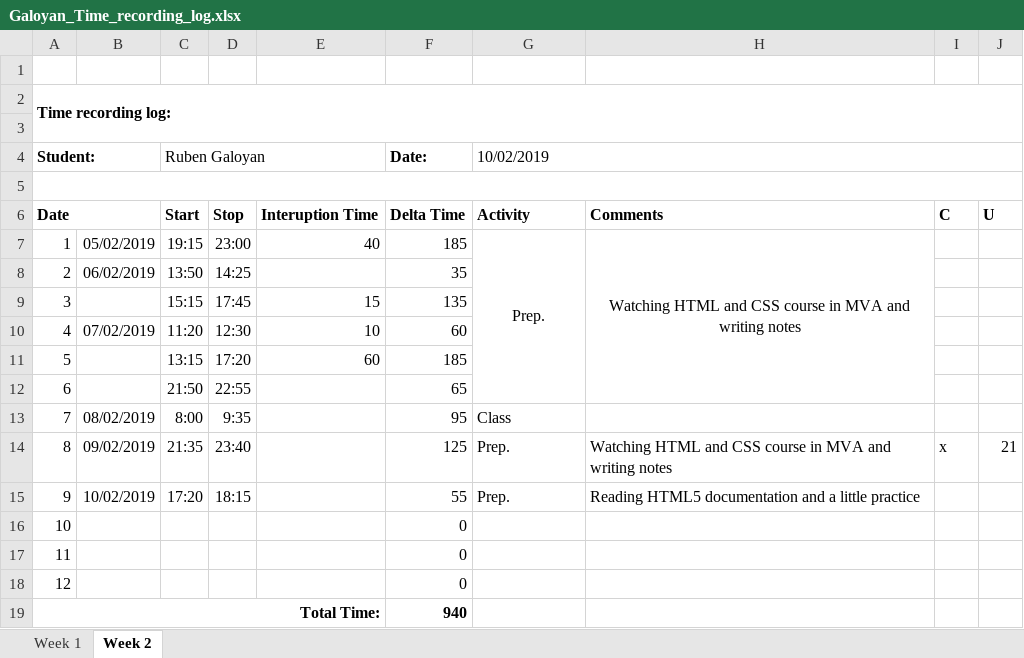
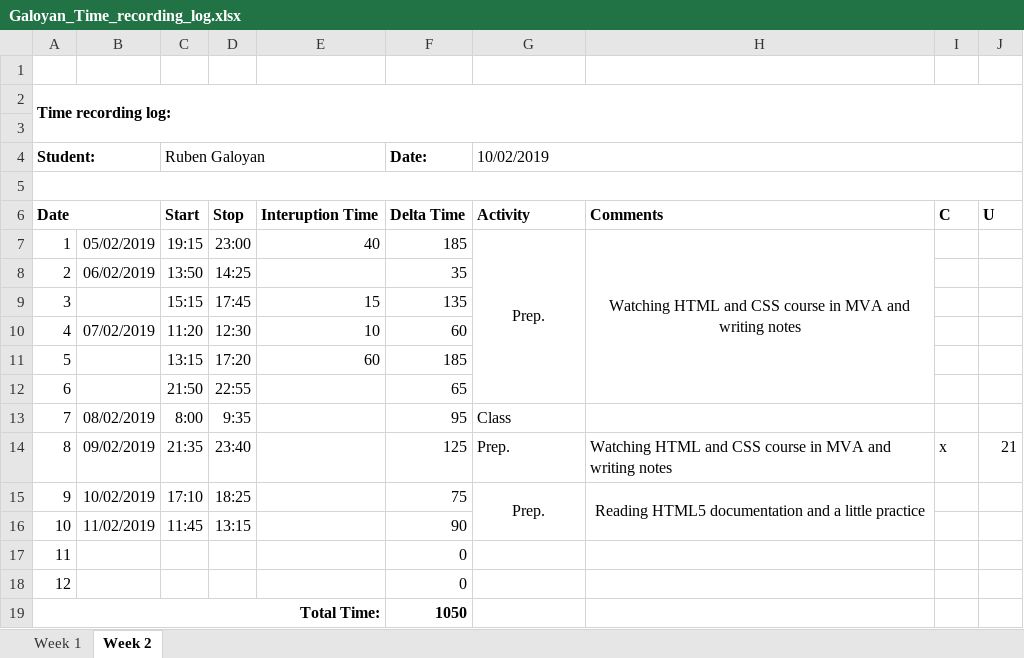
Before and after one commit to AllHaif/ISA2, an Excel workbook: Galoyan_Time_recording_log.xlsx, sheet Week 2, drawn as a sheet; values as stored, in another font and other column widths than the file's, no borders; the diff names each change by its address in the sheet, - before the commit and + after, or states it on an @@ line.

Commit message:
Log update

```diff
--- a/Galoyan_Time_recording_log.xlsx (sheet Week 2)
+++ b/Galoyan_Time_recording_log.xlsx (sheet Week 2)
-C15 (Ruben Galoyan): 17:20
+C15 (Ruben Galoyan): 17:10
-D15: 18:15
+D15: 18:25
-F15 (Date:): 55
+F15 (Date:): 75
-G15:H15 alignment: left
+G15:H15 alignment: center
+G15:G16 merged
+H15:H16 merged
-B16: (empty)
+B16: 11/02/2019
-C16 (Ruben Galoyan): (empty)
+C16 (Ruben Galoyan): 11:45
-D16: (empty)
+D16: 13:15
-F16 (Date:): 0
+F16 (Date:): 90
-F19 (Date:): 940
+F19 (Date:): 1050
```
